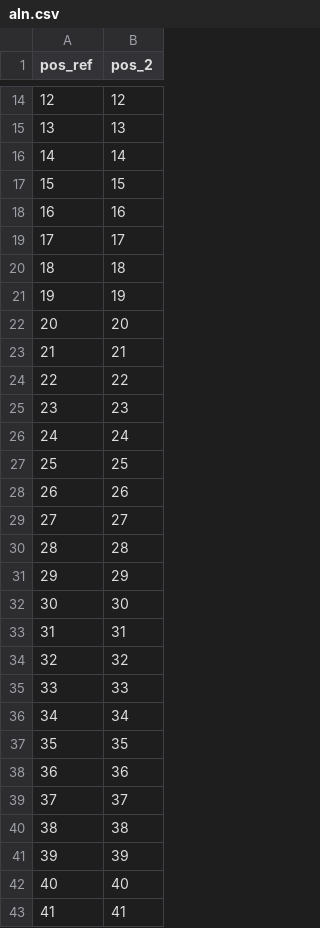
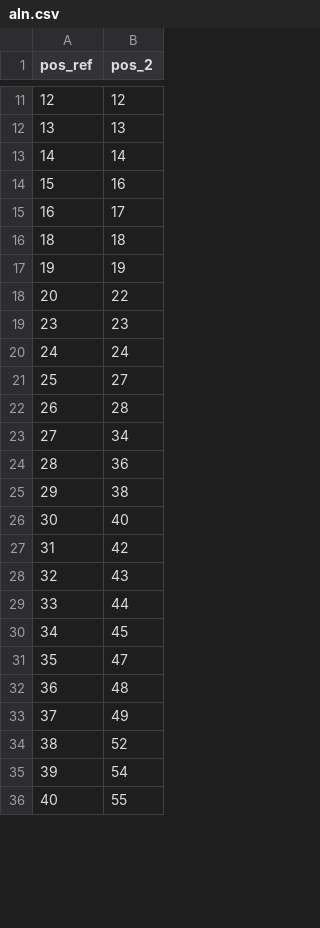
Before and after one commit to htalibart/ppsuite, a CSV file: aln.csv, drawn as a sheet; only a part is shown, gaps mark what is left out; the diff covers the shown part only.

```diff
--- a/aln.csv
+++ b/aln.csv
@@ -16,28 +13,24 @@ pos_ref,pos_2
 14,14
-15,15
-16,16
-17,17
+15,16
+16,17
 18,18
 19,19
-20,20
-21,21
-22,22
+20,22
 23,23
 24,24
-25,25
-26,26
-27,27
-28,28
-29,29
-30,30
-31,31
-32,32
-33,33
-34,34
-35,35
-36,36
-37,37
-38,38
-39,39
-40,40
-41,41
+25,27
+26,28
+27,34
+28,36
+29,38
+30,40
+31,42
+32,43
+33,44
+34,45
+35,47
+36,48
+37,49
+38,52
+39,54
+40,55
```
Also changed, not shown: 54 added rows, 6 removed rows and 19 edited cells elsewhere in this file, 5 other files.
